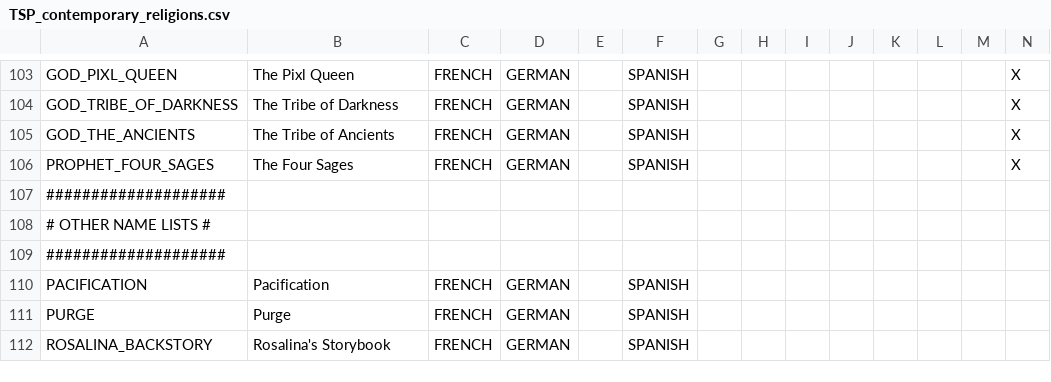
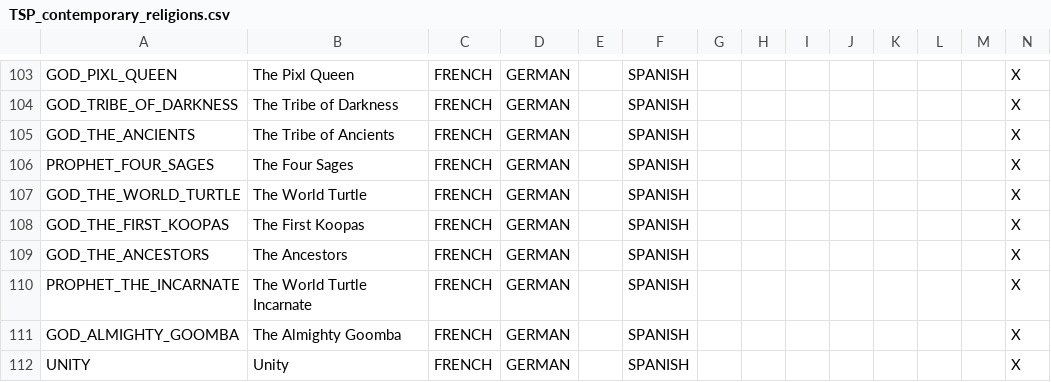
Before and after one commit to TurtleShroom/Super_Mario_Mod, a CSV file: AL-TSP-MARIO/localisation/TSP_contemporary_religions.csv, drawn as a sheet; only a part is shown, gaps mark what is left out; the shorter side is filled out with more unchanged rows; rows hold the shown columns only; the diff covers the shown part only; the diff names each change by its address in the sheet, - before the commit and + after, or states it on an @@ line.

Commit message:
Update TSP_contemporary_religions.csv

```diff
--- a/AL-TSP-MARIO/localisation/TSP_contemporary_religions.csv
+++ b/AL-TSP-MARIO/localisation/TSP_contemporary_religions.csv
+row 107: GOD_THE_WORLD_TURTLE | The World Turtle | FRENCH | GERMAN |  | SPANISH |  |  |  |  |  |  |  | X
+row 108: GOD_THE_FIRST_KOOPAS | The First Koopas | FRENCH | GERMAN |  | SPANISH |  |  |  |  |  |  |  | X
+row 109: GOD_THE_ANCESTORS | The Ancestors | FRENCH | GERMAN |  | SPANISH |  |  |  |  |  |  |  | X
+row 110: PROPHET_THE_INCARNATE | The World Turtle Incarnate | FRENCH | GERMAN |  | SPANISH |  |  |  |  |  |  |  | X
+row 111: GOD_ALMIGHTY_GOOMBA | The Almighty Goomba | FRENCH | GERMAN |  | SPANISH |  |  |  |  |  |  |  | X
+row 112: UNITY | Unity | FRENCH | GERMAN |  | SPANISH |  |  |  |  |  |  |  | X
```
Also changed, not shown: 14 added rows elsewhere in this file.
